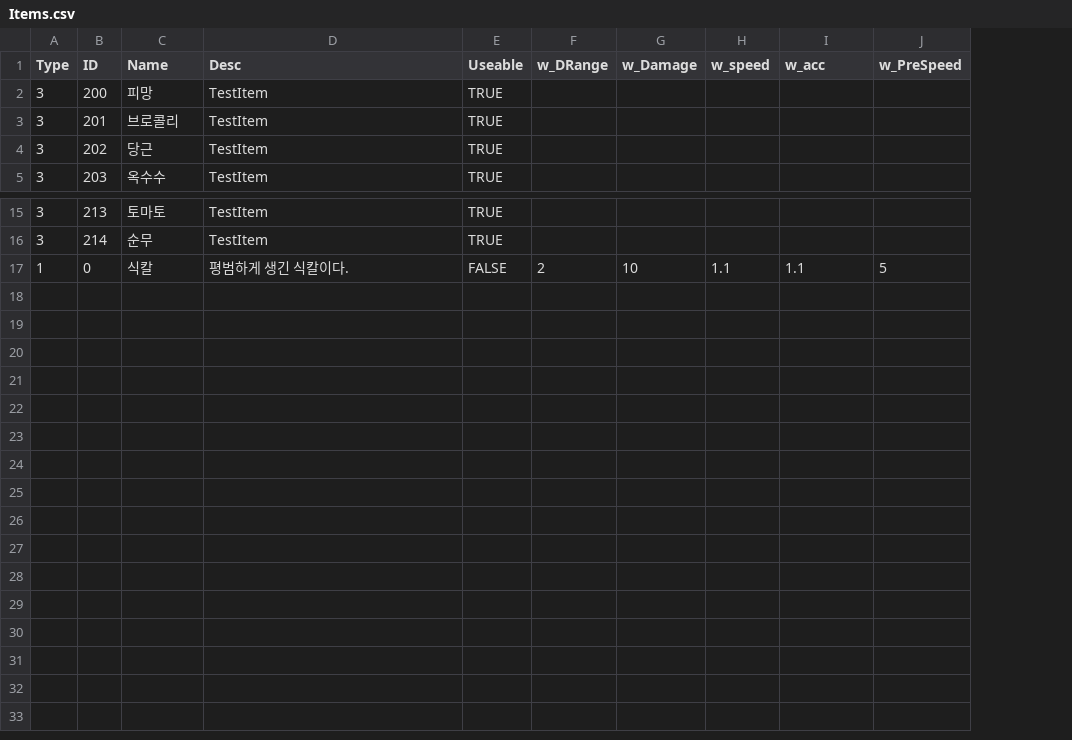
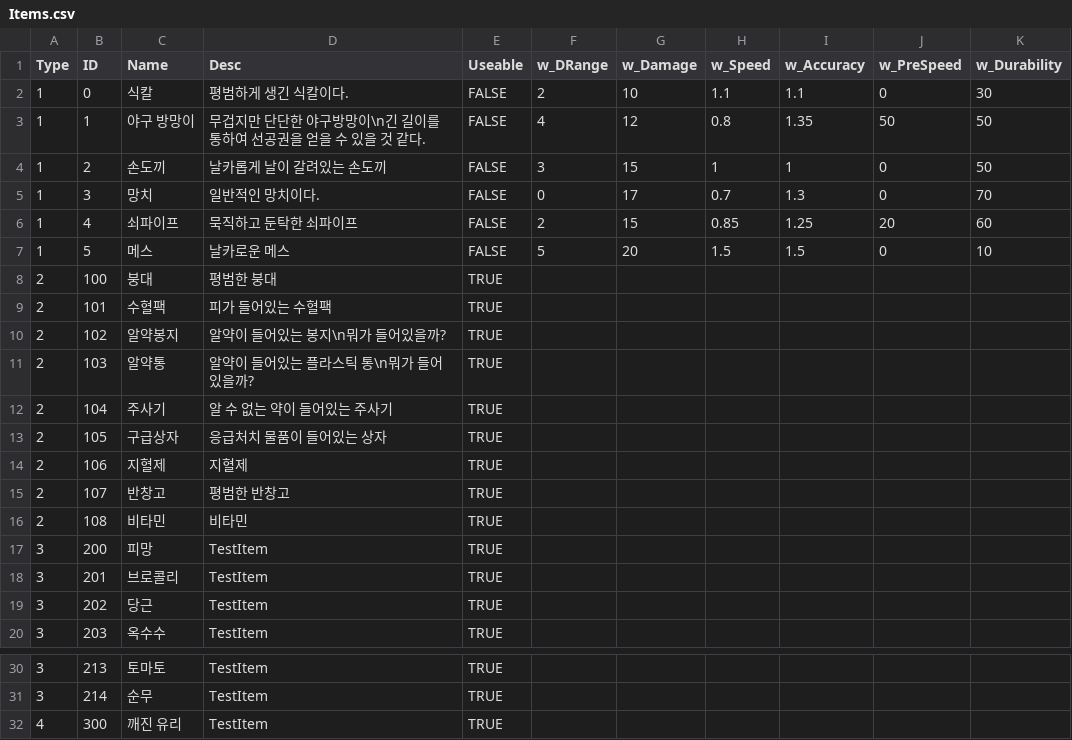
Before and after one commit to BaekRyang/TheLabyrinthos, a CSV file: Assets/Resources/Items.csv, drawn as a sheet; only a part is shown, gaps mark what is left out; removed rows and columns are numbered as before the commit, all else as after; the diff names each change by its address in the sheet, - before the commit and + after, or states it on an @@ line.

```diff
--- a/Assets/Resources/Items.csv
+++ b/Assets/Resources/Items.csv
+column K (w_Durability), empty
-H1: w_speed
+H1: w_Speed
-I1: w_acc
+I1: w_Accuracy
+row 2: 1 | 0 | 식칼 | 평범하게 생긴 식칼이다. | FALSE | 2 | 10 | 1.1 | 1.1 | 0 | 30
+row 3: 1 | 1 | 야구 방망이 | 무겁지만 단단한 야구방망이\n긴 길이를 통하여 선공권을 얻을 수 있을 것 같다. | FALSE | 4 | 12 | 0.8 | 1.35 | 50 | 50
+row 4: 1 | 2 | 손도끼 | 날카롭게 날이 갈려있는 손도끼 | FALSE | 3 | 15 | 1 | 1 | 0 | 50
+row 5: 1 | 3 | 망치 | 일반적인 망치이다. | FALSE | 0 | 17 | 0.7 | 1.3 | 0 | 70
+row 6: 1 | 4 | 쇠파이프 | 묵직하고 둔탁한 쇠파이프 | FALSE | 2 | 15 | 0.85 | 1.25 | 20 | 60
+row 7: 1 | 5 | 메스 | 날카로운 메스 | FALSE | 5 | 20 | 1.5 | 1.5 | 0 | 10
+row 8: 2 | 100 | 붕대 | 평범한 붕대 | TRUE
+row 9: 2 | 101 | 수혈팩 | 피가 들어있는 수혈팩 | TRUE
+row 10: 2 | 102 | 알약봉지 | 알약이 들어있는 봉지\n뭐가 들어있을까? | TRUE
+row 11: 2 | 103 | 알약통 | 알약이 들어있는 플라스틱 통\n뭐가 들어있을까? | TRUE
+row 12: 2 | 104 | 주사기 | 알 수 없는 약이 들어있는 주사기 | TRUE
+row 13: 2 | 105 | 구급상자 | 응급처치 물품이 들어있는 상자 | TRUE
+row 14: 2 | 106 | 지혈제 | 지혈제 | TRUE
+row 15: 2 | 107 | 반창고 | 평범한 반창고 | TRUE
+row 16: 2 | 108 | 비타민 | 비타민 | TRUE
-row 17: 1 | 0 | 식칼 | 평범하게 생긴 식칼이다. | FALSE | 2 | 10 | 1.1 | 1.1 | 5
+row 32: 4 | 300 | 깨진 유리 | TestItem | TRUE
```
Also changed, not shown: 40 other files.
